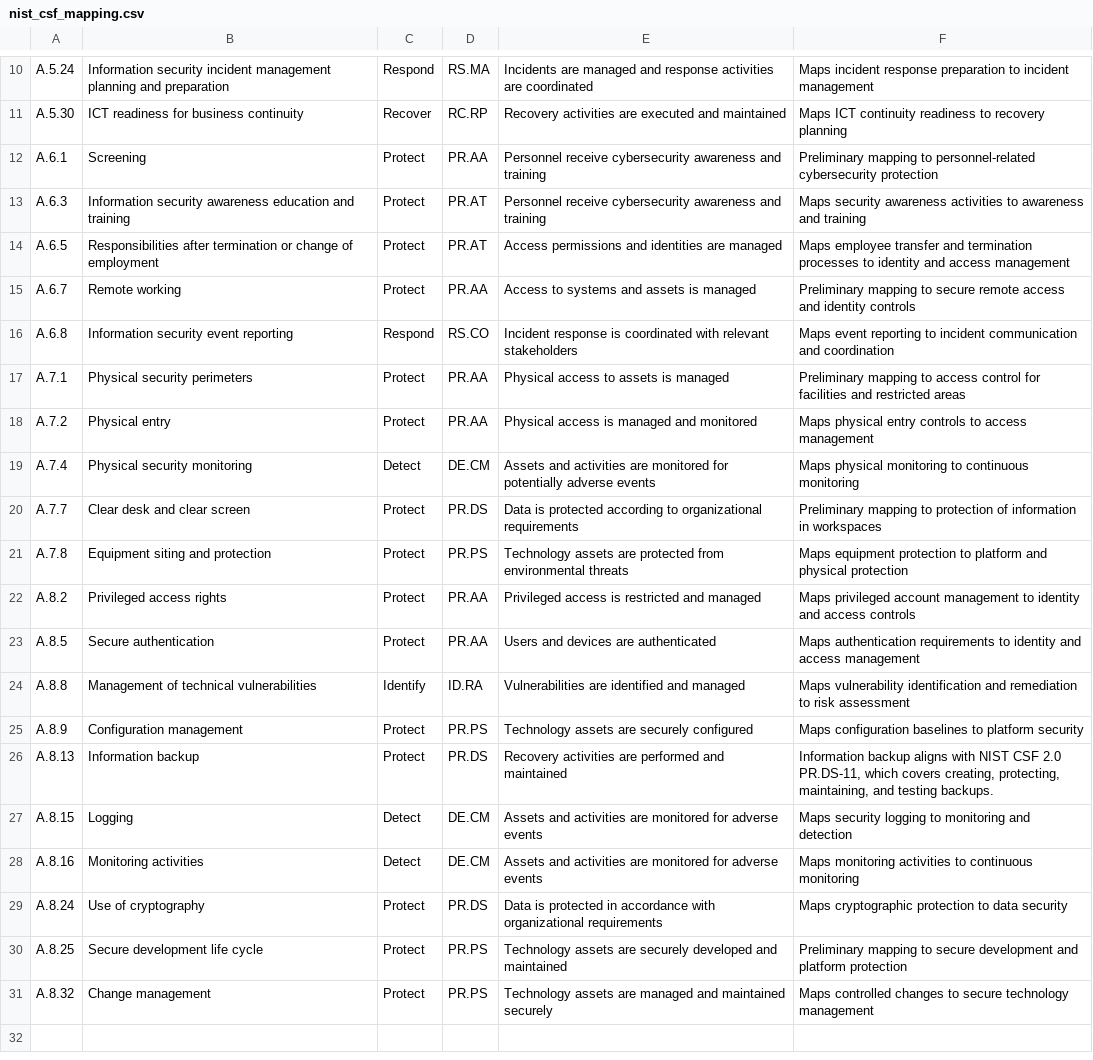
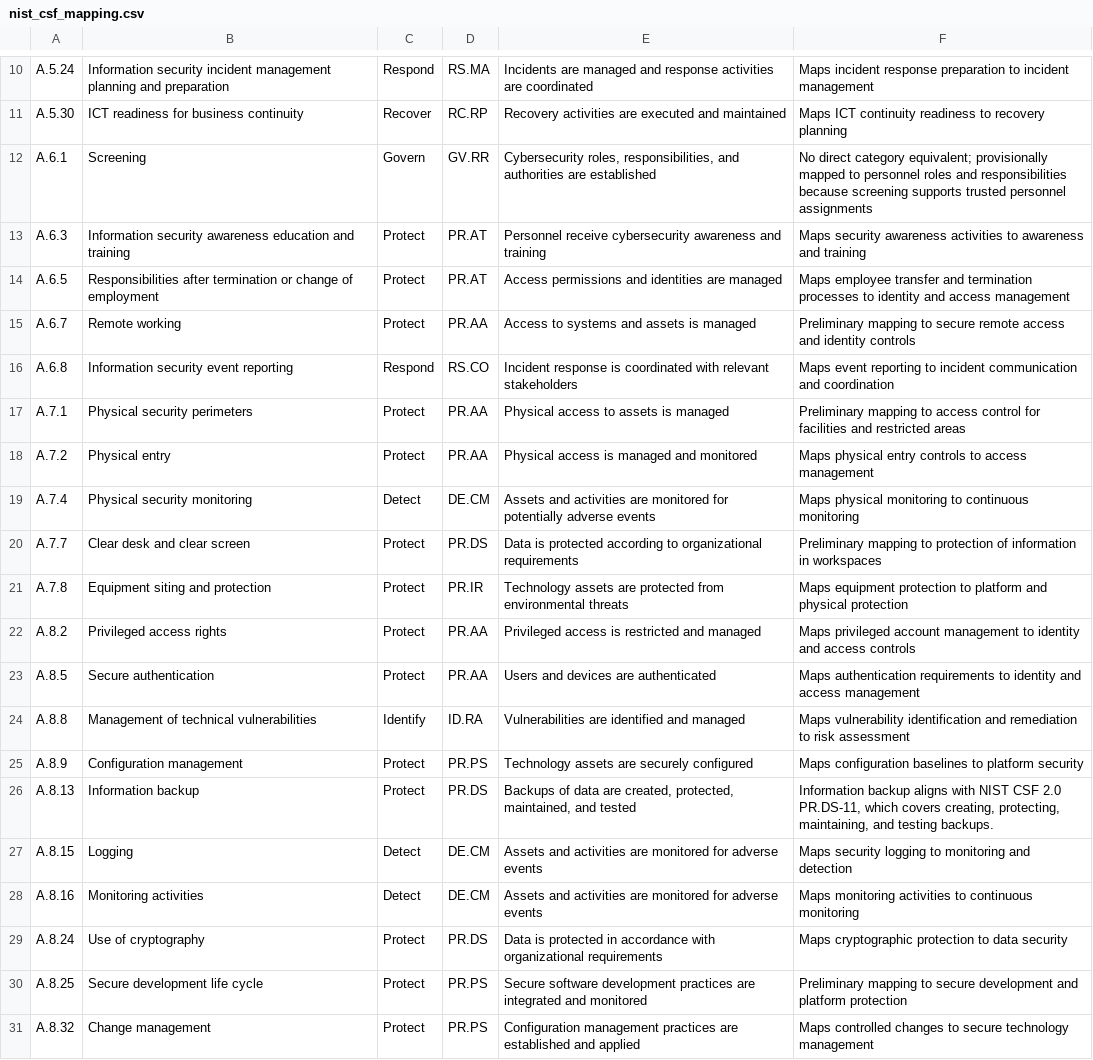
Before and after one commit to AttahMelford/ISO-IEC-27001-compliance-gap-assessment, a CSV file: assessment/nist_csf_mapping.csv, drawn as a sheet; only a part is shown, gaps mark what is left out.

Commit message:
Review and correct NIST CSF mappings

```diff
--- a/assessment/nist_csf_mapping.csv
+++ b/assessment/nist_csf_mapping.csv
@@ -11,3 +11,3 @@ A.5.24,Information security incident management planning and preparation,Respond
 A.5.30,ICT readiness for business continuity,Recover,RC.RP,Recovery activities are executed and maintained,Maps ICT continuity readiness to recovery planning
-A.6.1,Screening,Protect,PR.AA,Personnel receive cybersecurity awareness and training,Preliminary mapping to personnel-related cybersecurity protection
+A.6.1,Screening,Govern,GV.RR,"Cybersecurity roles, responsibilities, and authorities are established","No direct category equivalent; provisionally mapped to personnel roles and responsibilities because screening supports trusted personnel assignments"
 A.6.3,Information security awareness education and training,Protect,PR.AT,Personnel receive cybersecurity awareness and training,Maps security awareness activities to awareness and training
@@ -20,3 +20,3 @@ A.7.4,Physical security monitoring,Detect,DE.CM,Assets and activities are monito
 A.7.7,Clear desk and clear screen,Protect,PR.DS,Data is protected according to organizational requirements,Preliminary mapping to protection of information in workspaces
-A.7.8,Equipment siting and protection,Protect,PR.PS,Technology assets are protected from environmental threats,Maps equipment protection to platform and physical protection
+A.7.8,Equipment siting and protection,Protect,PR.IR,Technology assets are protected from environmental threats,Maps equipment protection to platform and physical protection
 A.8.2,Privileged access rights,Protect,PR.AA,Privileged access is restricted and managed,Maps privileged account management to identity and access controls
@@ -25,3 +25,3 @@ A.8.8,Management of technical vulnerabilities,Identify,ID.RA,Vulnerabilities are
 A.8.9,Configuration management,Protect,PR.PS,Technology assets are securely configured,Maps configuration baselines to platform security
-A.8.13,Information backup,Protect,PR.DS,Recovery activities are performed and maintained,"Information backup aligns with NIST CSF 2.0 PR.DS-11, which covers creating, protecting, maintaining, and testing backups."
+A.8.13,Information backup,Protect,PR.DS,"Backups of data are created, protected, maintained, and tested","Information backup aligns with NIST CSF 2.0 PR.DS-11, which covers creating, protecting, maintaining, and testing backups."
 A.8.15,Logging,Detect,DE.CM,Assets and activities are monitored for adverse events,Maps security logging to monitoring and detection
@@ -29,3 +29,3 @@ A.8.16,Monitoring activities,Detect,DE.CM,Assets and activities are monitored fo
 A.8.24,Use of cryptography,Protect,PR.DS,Data is protected in accordance with organizational requirements,Maps cryptographic protection to data security
-A.8.25,Secure development life cycle,Protect,PR.PS,Technology assets are securely developed and maintained,Preliminary mapping to secure development and platform protection
-A.8.32,Change management,Protect,PR.PS,Technology assets are managed and maintained securely,Maps controlled changes to secure technology management
+A.8.25,Secure development life cycle,Protect,PR.PS,Secure software development practices are integrated and monitored,Preliminary mapping to secure development and platform protection
+A.8.32,Change management,Protect,PR.PS,Configuration management practices are established and applied,Maps controlled changes to secure technology management
```
